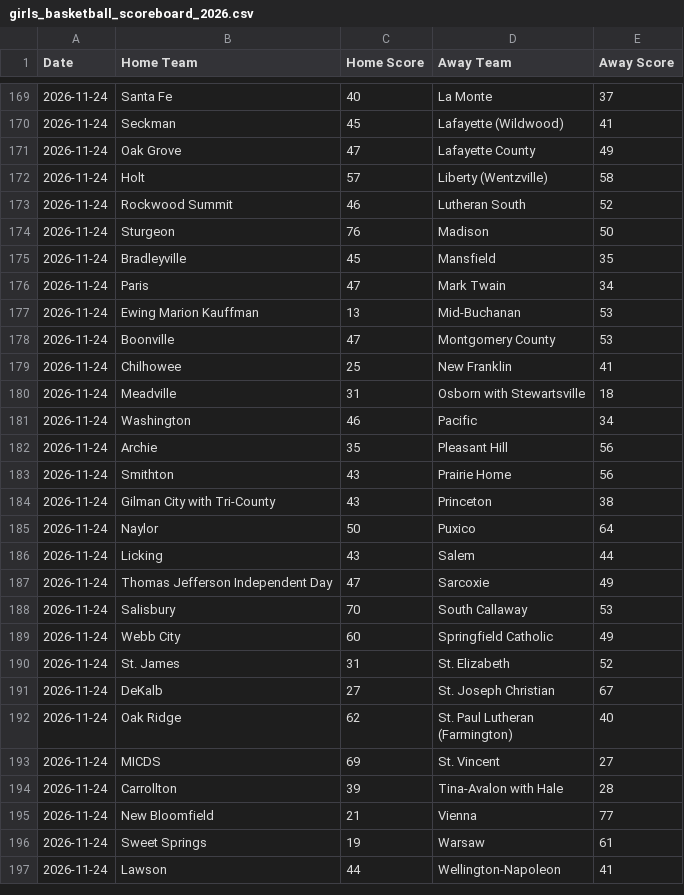
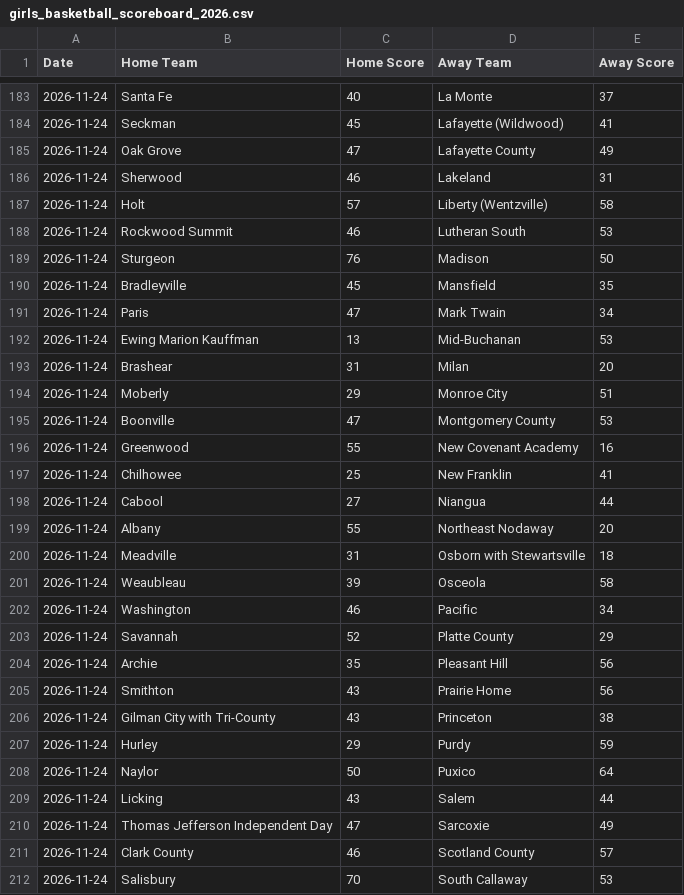
Before and after one commit to AllMOSports/Girls_Basketball_Ratings_2026-2027, a CSV file: girls_basketball_scoreboard_2026.csv, drawn as a sheet; only a part is shown, gaps mark what is left out; the shorter side is filled out with more unchanged rows; the diff covers the shown part only.

```diff
--- a/girls_basketball_scoreboard_2026.csv
+++ b/girls_basketball_scoreboard_2026.csv
@@ -171,4 +185,5 @@ Date,Home Team,Home Score,Away Team,Away Score
 2026-11-24,Oak Grove,47,Lafayette County,49
+2026-11-24,Sherwood,46,Lakeland,31
 2026-11-24,Holt,57,Liberty (Wentzville),58
-2026-11-24,Rockwood Summit,46,Lutheran South,52
+2026-11-24,Rockwood Summit,46,Lutheran South,53
 2026-11-24,Sturgeon,76,Madison,50
@@ -177,6 +192,13 @@ Date,Home Team,Home Score,Away Team,Away Score
 2026-11-24,Ewing Marion Kauffman,13,Mid-Buchanan,53
+2026-11-24,Brashear,31,Milan,20
+2026-11-24,Moberly,29,Monroe City,51
 2026-11-24,Boonville,47,Montgomery County,53
+2026-11-24,Greenwood,55,New Covenant Academy,16
 2026-11-24,Chilhowee,25,New Franklin,41
+2026-11-24,Cabool,27,Niangua,44
+2026-11-24,Albany,55,Northeast Nodaway,20
 2026-11-24,Meadville,31,Osborn with Stewartsville,18
+2026-11-24,Weaubleau,39,Osceola,58
 2026-11-24,Washington,46,Pacific,34
+2026-11-24,Savannah,52,Platte County,29
 2026-11-24,Archie,35,Pleasant Hill,56
@@ -184,2 +206,3 @@ Date,Home Team,Home Score,Away Team,Away Score
 2026-11-24,Gilman City with Tri-County,43,Princeton,38
+2026-11-24,Hurley,29,Purdy,59
 2026-11-24,Naylor,50,Puxico,64
@@ -187,2 +210,3 @@ Date,Home Team,Home Score,Away Team,Away Score
 2026-11-24,Thomas Jefferson Independent Day,47,Sarcoxie,49
+2026-11-24,Clark County,46,Scotland County,57
 2026-11-24,Salisbury,70,South Callaway,53
```
Also changed, not shown: 20 added rows elsewhere in this file, girls_basketball_games_2026.csv, girls_basketball_games_2026_all.csv, 28 other files.
